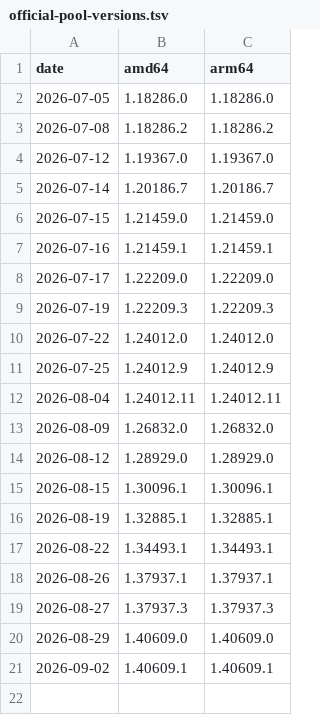
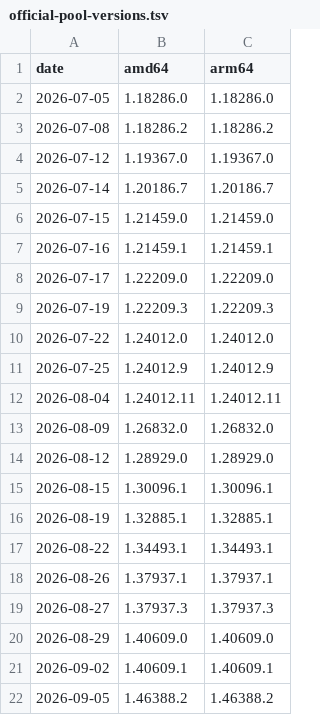
Before and after one commit to AmirulAndalib/claude-desktop-debian, a TSV file: official-pool-versions.tsv, drawn as a sheet; the diff names each change by its address in the sheet, - before the commit and + after, or states it on an @@ line.

```diff
--- a/official-pool-versions.tsv
+++ b/official-pool-versions.tsv
+row 22: 2026-09-05 | 1.46388.2 | 1.46388.2
```
